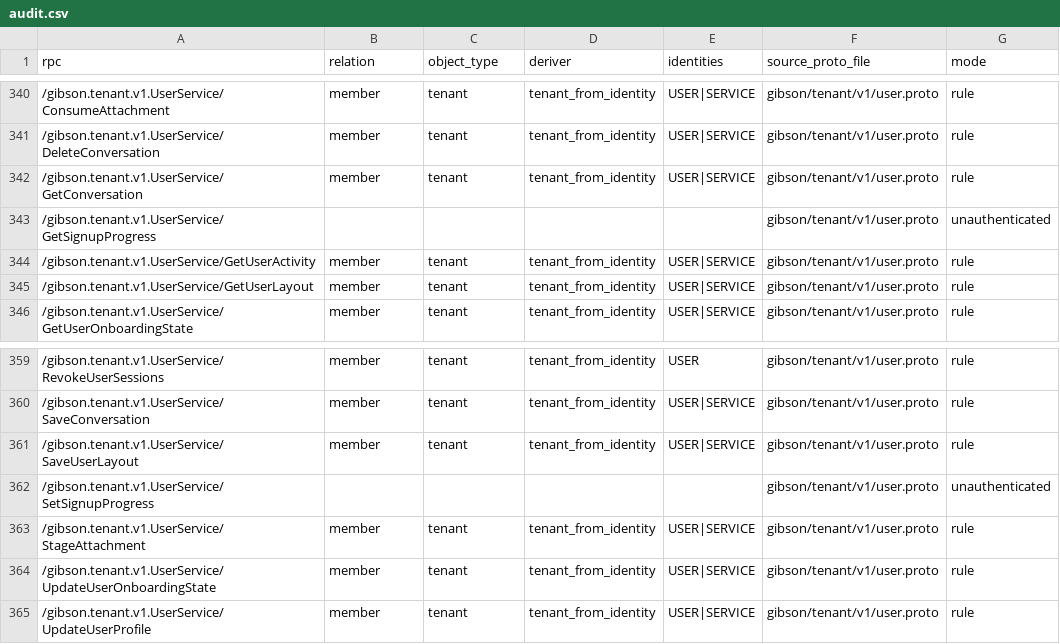
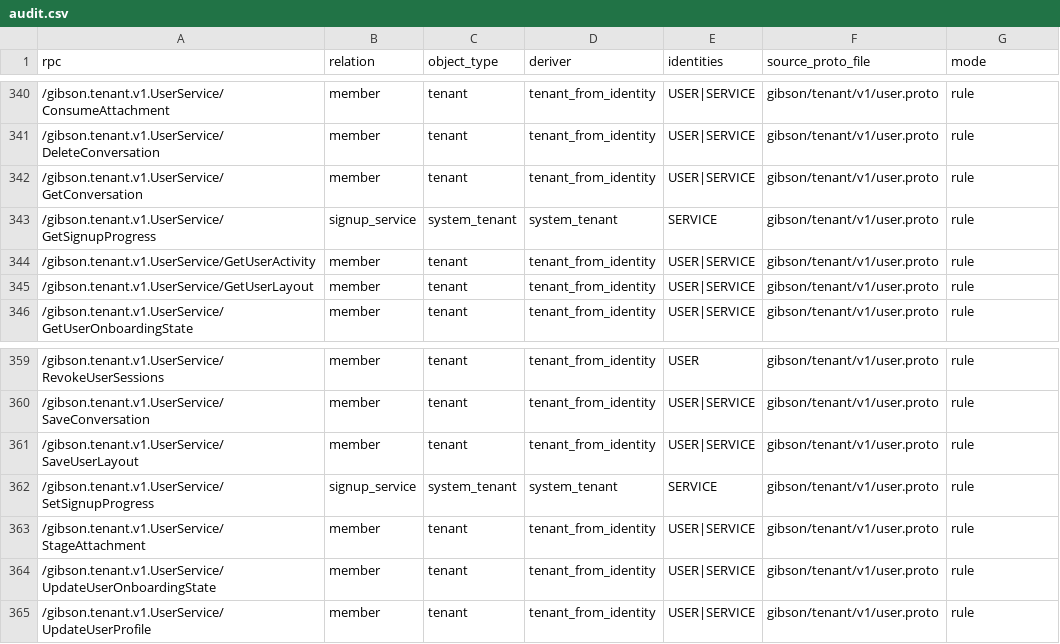
Before and after one commit to zeroroot-ai/gibson, a CSV file: internal/platform/authz/registry/audit.csv, drawn as a sheet; only a part is shown, gaps mark what is left out.

```diff
--- a/internal/platform/authz/registry/audit.csv
+++ b/internal/platform/authz/registry/audit.csv
@@ -342,3 +342,3 @@ rpc,relation,object_type,deriver,identities,source_proto_file,mode
 /gibson.tenant.v1.UserService/GetConversation,member,tenant,tenant_from_identity,USER|SERVICE,gibson/tenant/v1/user.proto,rule
-/gibson.tenant.v1.UserService/GetSignupProgress,,,,,gibson/tenant/v1/user.proto,unauthenticated
+/gibson.tenant.v1.UserService/GetSignupProgress,signup_service,system_tenant,system_tenant,SERVICE,gibson/tenant/v1/user.proto,rule
 /gibson.tenant.v1.UserService/GetUserActivity,member,tenant,tenant_from_identity,USER|SERVICE,gibson/tenant/v1/user.proto,rule
@@ -361,3 +361,3 @@ rpc,relation,object_type,deriver,identities,source_proto_file,mode
 /gibson.tenant.v1.UserService/SaveUserLayout,member,tenant,tenant_from_identity,USER|SERVICE,gibson/tenant/v1/user.proto,rule
-/gibson.tenant.v1.UserService/SetSignupProgress,,,,,gibson/tenant/v1/user.proto,unauthenticated
+/gibson.tenant.v1.UserService/SetSignupProgress,signup_service,system_tenant,system_tenant,SERVICE,gibson/tenant/v1/user.proto,rule
 /gibson.tenant.v1.UserService/StageAttachment,member,tenant,tenant_from_identity,USER|SERVICE,gibson/tenant/v1/user.proto,rule
```
Also changed, not shown: 20 other files.
